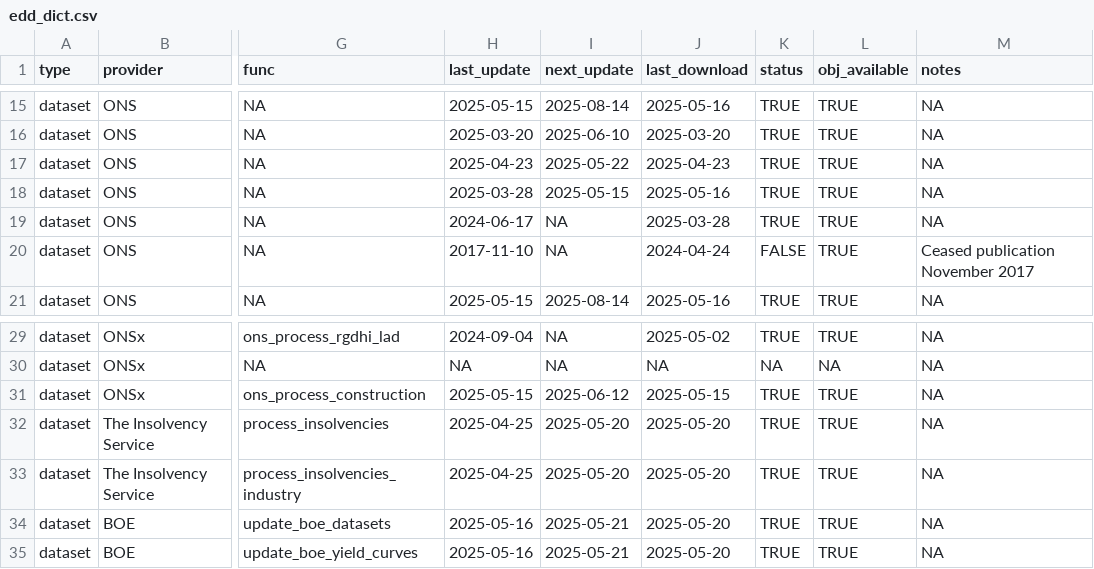
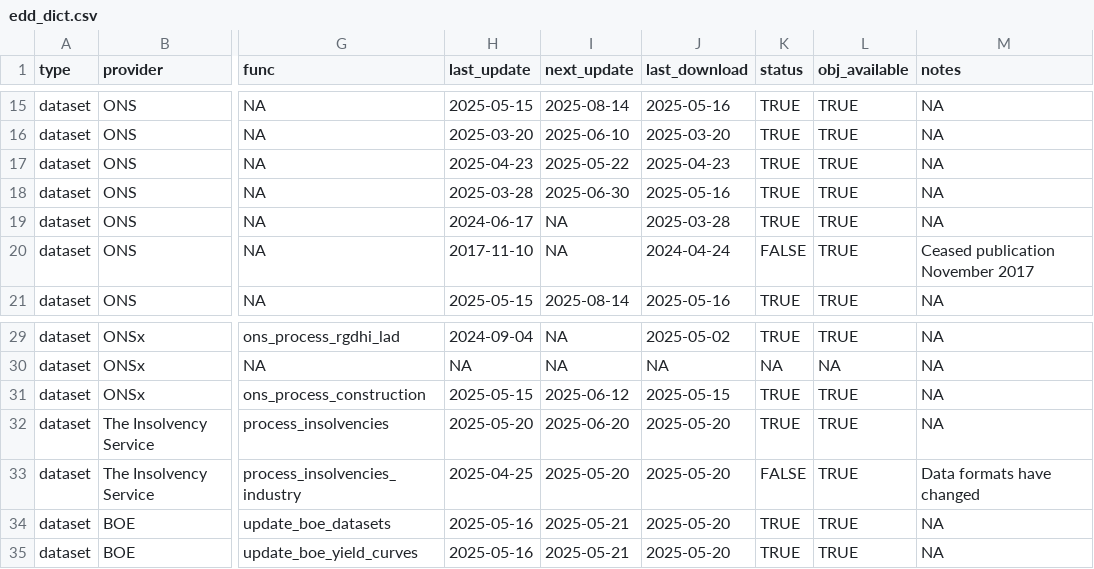
Before and after one commit to economic-analytics/edd, a CSV file: data/edd_dict.csv, drawn as a sheet; only a part is shown, gaps mark what is left out; the diff names each change by its address in the sheet, - before the commit and + after, or states it on an @@ line.

Commit message:
Temp disable INS2 as data format has changed

```diff
--- a/data/edd_dict.csv
+++ b/data/edd_dict.csv
-I18 (next_update): 2025-05-15
+I18 (next_update): 2025-06-30
-H32 (last_update): 2025-04-25
+H32 (last_update): 2025-05-20
-I32 (next_update): 2025-05-20
+I32 (next_update): 2025-06-20
-K33 (status): TRUE
+K33 (status): FALSE
-M33 (notes): NA
+M33 (notes): Data formats have changed
```
